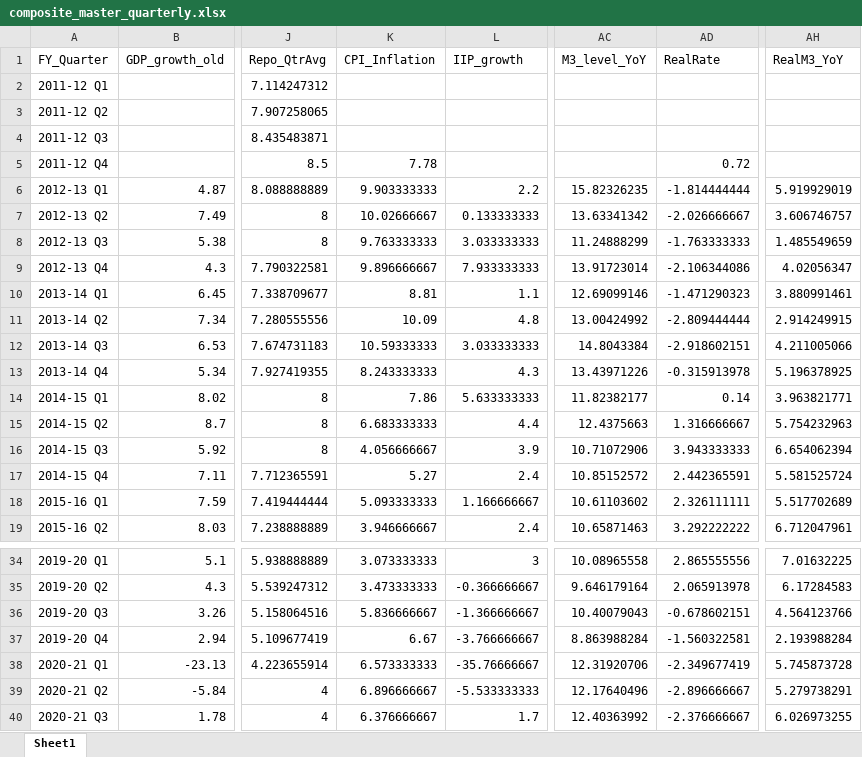
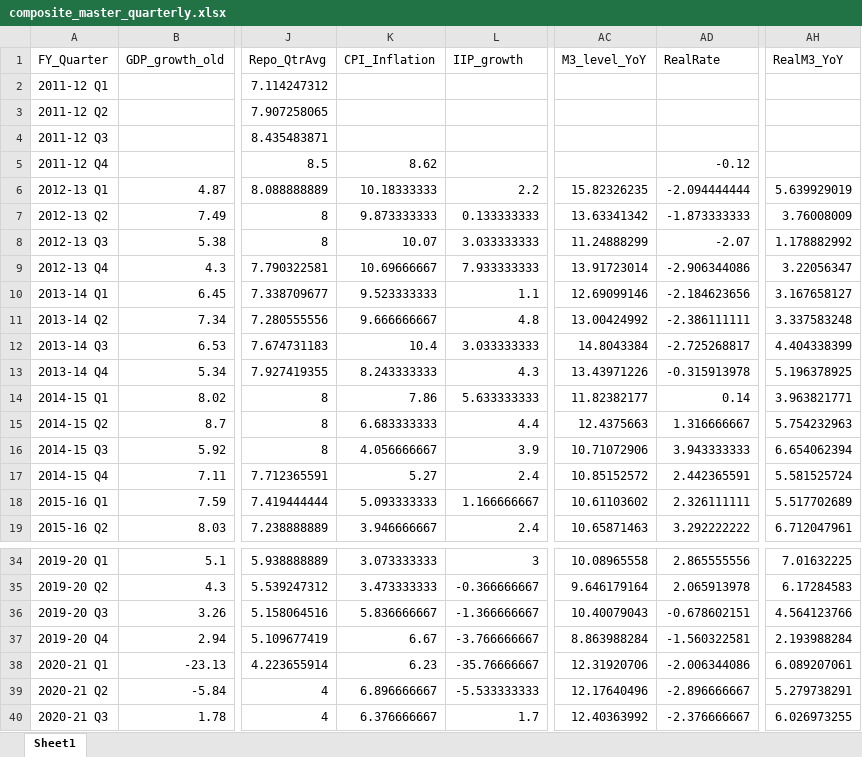
Before and after one commit to Shrutiiicodes/gdp-analysis, an Excel workbook: data/processed/composite_master_quarterly.xlsx, sheet Sheet1, drawn as a sheet; only a part is shown, gaps mark what is left out; values as stored, in another font and other column widths than the file's, no borders; the diff covers the shown part only; the diff names each change by its address in the sheet, - before the commit and + after, or states it on an @@ line.

```diff
--- a/data/processed/composite_master_quarterly.xlsx (sheet Sheet1)
+++ b/data/processed/composite_master_quarterly.xlsx (sheet Sheet1)
-K5 (CPI_Inflation): 7.78
+K5 (CPI_Inflation): 8.62
-AD5 (RealRate): 0.72
+AD5 (RealRate): -0.12
-K6 (CPI_Inflation): 9.903333333
+K6 (CPI_Inflation): 10.18333333
-AD6 (RealRate): -1.814444444
+AD6 (RealRate): -2.094444444
-AH6 (RealM3_YoY): 5.919929019
+AH6 (RealM3_YoY): 5.639929019
-K7 (CPI_Inflation): 10.02666667
+K7 (CPI_Inflation): 9.873333333
-AD7 (RealRate): -2.026666667
+AD7 (RealRate): -1.873333333
-AH7 (RealM3_YoY): 3.606746757
+AH7 (RealM3_YoY): 3.76008009
-K8 (CPI_Inflation): 9.763333333
+K8 (CPI_Inflation): 10.07
-AD8 (RealRate): -1.763333333
+AD8 (RealRate): -2.07
-AH8 (RealM3_YoY): 1.485549659
+AH8 (RealM3_YoY): 1.178882992
-K9 (CPI_Inflation): 9.896666667
+K9 (CPI_Inflation): 10.69666667
-AD9 (RealRate): -2.106344086
+AD9 (RealRate): -2.906344086
-AH9 (RealM3_YoY): 4.02056347
+AH9 (RealM3_YoY): 3.22056347
-K10 (CPI_Inflation): 8.81
+K10 (CPI_Inflation): 9.523333333
-AD10 (RealRate): -1.471290323
+AD10 (RealRate): -2.184623656
-AH10 (RealM3_YoY): 3.880991461
+AH10 (RealM3_YoY): 3.167658127
-K11 (CPI_Inflation): 10.09
+K11 (CPI_Inflation): 9.666666667
-AD11 (RealRate): -2.809444444
+AD11 (RealRate): -2.386111111
-AH11 (RealM3_YoY): 2.914249915
+AH11 (RealM3_YoY): 3.337583248
-K12 (CPI_Inflation): 10.59333333
+K12 (CPI_Inflation): 10.4
-AD12 (RealRate): -2.918602151
+AD12 (RealRate): -2.725268817
-AH12 (RealM3_YoY): 4.211005066
+AH12 (RealM3_YoY): 4.404338399
-K38 (CPI_Inflation): 6.573333333
+K38 (CPI_Inflation): 6.23
-AD38 (RealRate): -2.349677419
+AD38 (RealRate): -2.006344086
-AH38 (RealM3_YoY): 5.745873728
+AH38 (RealM3_YoY): 6.089207061
```
Also changed, not shown: 12 edited cells elsewhere in this sheet, 32 other files.
